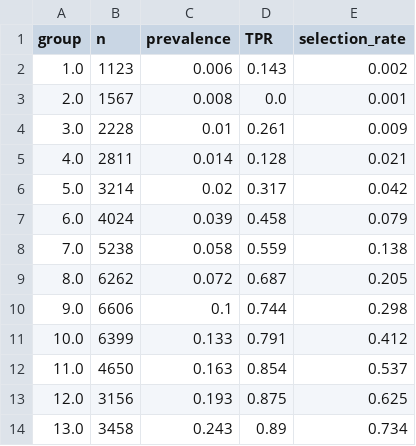
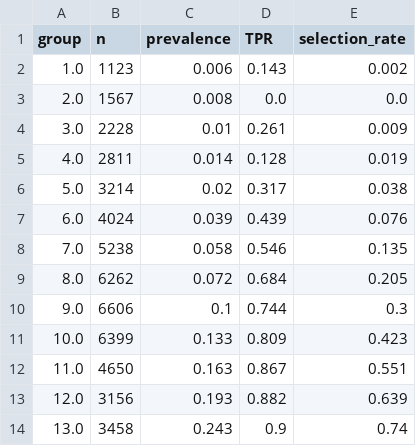
Before and after one commit to anasbiswas1/exheart-research, a CSV file: results/brfss2015/tables/fairness_age.csv, drawn as a sheet.

Commit message:
NB01: BRFSS 2015 pipeline results — metrics, SHAP, LIME, fairness audit

```diff
--- a/results/brfss2015/tables/fairness_age.csv
+++ b/results/brfss2015/tables/fairness_age.csv
@@ -2,13 +2,13 @@ group,n,prevalence,TPR,selection_rate
 1.0,1123,0.006,0.143,0.002
-2.0,1567,0.008,0.0,0.001
+2.0,1567,0.008,0.0,0.0
 3.0,2228,0.01,0.261,0.009
-4.0,2811,0.014,0.128,0.021
-5.0,3214,0.02,0.317,0.042
-6.0,4024,0.039,0.458,0.079
-7.0,5238,0.058,0.559,0.138
-8.0,6262,0.072,0.687,0.205
-9.0,6606,0.1,0.744,0.298
-10.0,6399,0.133,0.791,0.412
-11.0,4650,0.163,0.854,0.537
-12.0,3156,0.193,0.875,0.625
-13.0,3458,0.243,0.89,0.734
+4.0,2811,0.014,0.128,0.019
+5.0,3214,0.02,0.317,0.038
+6.0,4024,0.039,0.439,0.076
+7.0,5238,0.058,0.546,0.135
+8.0,6262,0.072,0.684,0.205
+9.0,6606,0.1,0.744,0.3
+10.0,6399,0.133,0.809,0.423
+11.0,4650,0.163,0.867,0.551
+12.0,3156,0.193,0.882,0.639
+13.0,3458,0.243,0.9,0.74
```
Also changed, not shown: results/brfss2015/tables/fairness_income.csv, results/brfss2015/tables/lime_global_ranks.csv, 15 other files.
